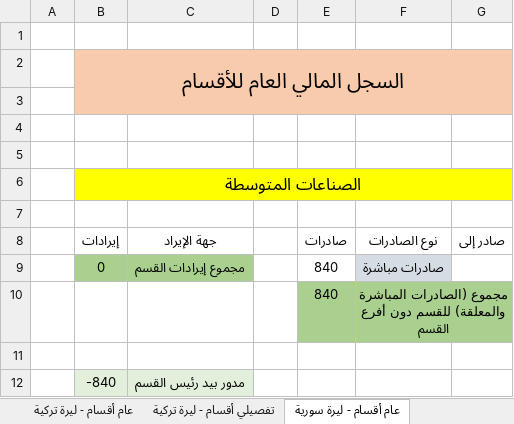
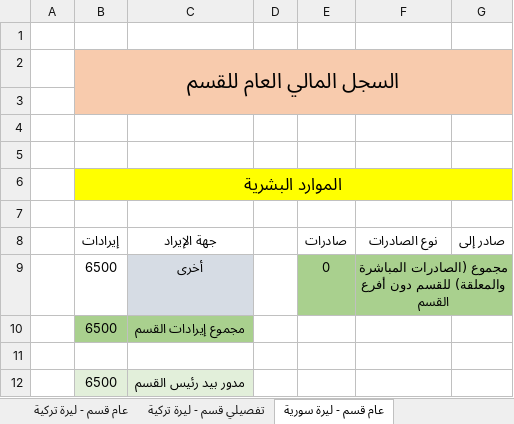
Before and after one commit to ZHasan2021/ZHasan20221Repo, an Excel workbook: AssetManagement/AssetManagement/bin/Debug/Finance forms/التقرير المالي2023-01-07.xlsx, sheet عام قسم - ليرة سورية, drawn as a sheet; values as stored, in another font and other column widths than the file's, no borders; removed rows and columns are numbered as before the commit, all else as after; the diff names each change by its address in the sheet, - before the commit and + after, or states it on an @@ line.

```diff
--- a/AssetManagement/AssetManagement/bin/Debug/Finance forms/التقرير المالي2023-01-07.xlsx (sheet عام قسم - ليرة سورية)
+++ b/AssetManagement/AssetManagement/bin/Debug/Finance forms/التقرير المالي2023-01-07.xlsx (sheet عام قسم - ليرة سورية)
-sheet tab: عام أقسام - ليرة تركية
+sheet tab: عام قسم - ليرة تركية
-sheet tab: تفصيلي أقسام - ليرة تركية
+sheet tab: تفصيلي قسم - ليرة تركية
-sheet tab: عام أقسام - ليرة سورية
+sheet tab: عام قسم - ليرة سورية
-B2 (إيرادات): السجل المالي العام للأقسام
+B2 (إيرادات): السجل المالي العام للقسم
-B6 (إيرادات): الصناعات المتوسطة
+B6 (إيرادات): الموارد البشرية
-row 9:  | 0 | مجموع إيرادات القسم |  | 840 | صادرات مباشرة
-row 10:  |  |  |  | 840 | مجموع (الصادرات المباشرة والمعلقة) للقسم دون أفرع القسم
+row 9:  | 6500 | أخرى |  | 0 | مجموع (الصادرات المباشرة والمعلقة) للقسم دون أفرع القسم
+row 10:  | 6500 | مجموع إيرادات القسم
-B12 (إيرادات): -840
+B12 (إيرادات): 6500
```
Also changed, not shown: sheet تفصيلي قسم - دولار أمريكي, sheet تفصيلي قسم - ليرة تركية, sheet تفصيلي قسم - ليرة سورية, sheet عام قسم - دولار أمريكي, sheet عام قسم - ليرة تركية, other sheet tabs, AssetManagement/AssetManagement/bin/Debug/Finance forms/financial blank report2.xlsx, 17 other files.
